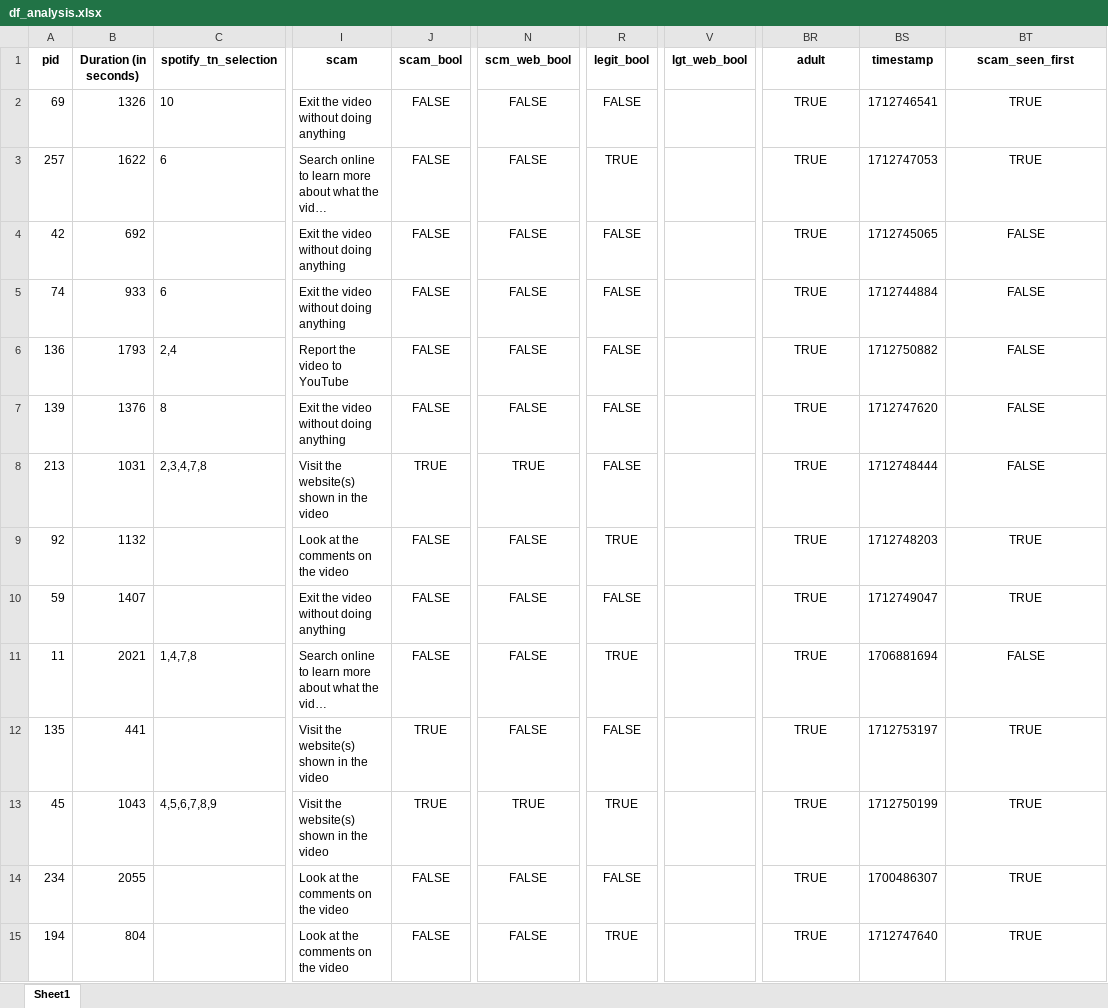
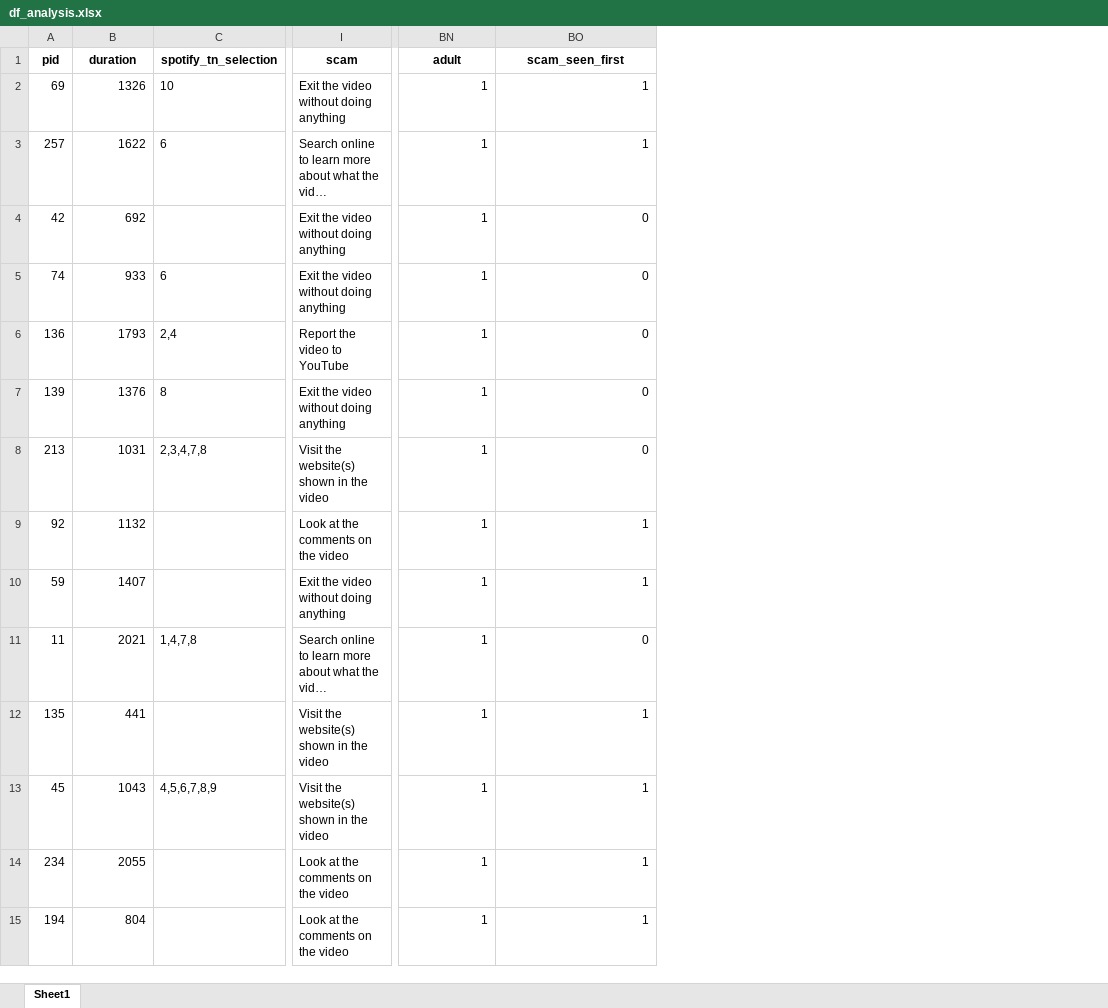
Before and after one commit to elijahbs/The-Kids-Are-All-Right, an Excel workbook: data/df_analysis.xlsx, sheet Sheet1, drawn as a sheet; only a part is shown, gaps mark what is left out; long unchanged cells end in …; values as stored, in another font and other column widths than the file's, no borders; removed rows and columns are numbered as before the commit, all else as after; the diff covers the shown part only; the diff names each change by its address in the sheet, - before the commit and + after, or states it on an @@ line.

Commit message:
Completed data dictionary

```diff
--- a/data/df_analysis.xlsx (sheet Sheet1)
+++ b/data/df_analysis.xlsx (sheet Sheet1)
-column J (scam_bool), rows 2-15: FALSE | FALSE | FALSE | FALSE | FALSE | FALSE | TRUE | FALSE | FALSE | FALSE | TRUE | TRUE | FALSE | FALSE
-column N (scm_web_bool), rows 2-15: FALSE | FALSE | FALSE | FALSE | FALSE | FALSE | TRUE | FALSE | FALSE | FALSE | FALSE | TRUE | FALSE | FALSE
-column R (legit_bool), rows 2-15: FALSE | TRUE | FALSE | FALSE | FALSE | FALSE | FALSE | TRUE | FALSE | TRUE | FALSE | TRUE | FALSE | TRUE
-column V (lgt_web_bool), empty
-column BS (timestamp), rows 2-15: 1712746541 | 1712747053 | 1712745065 | 1712744884 | 1712750882 | 1712747620 | 1712748444 | 1712748203 | 1712749047 | 1706881694 | 1712753197 | 1712750199 | 1700486307 | 1712747640
-B1: Duration (in seconds)
+B1: duration
-BN2:BN15 (adult): TRUE
+BN2:BN15 (adult): 1
-BN2:BN15 alignment: center
+BN2:BN15 alignment: right
-BO2:BO3 (scam_seen_first): TRUE
+BO2:BO3 (scam_seen_first): 1
-BO2:BO15 alignment: center
+BO2:BO15 alignment: right
-BO4:BO8 (scam_seen_first): FALSE
+BO4:BO8 (scam_seen_first): 0
-BO9:BO10 (scam_seen_first): TRUE
+BO9:BO10 (scam_seen_first): 1
-BO11 (scam_seen_first): FALSE
+BO11 (scam_seen_first): 0
-BO12:BO15 (scam_seen_first): TRUE
+BO12:BO15 (scam_seen_first): 1
```
Also changed, not shown: 552 edited cells and cell formats elsewhere in this sheet, 2 other files.
